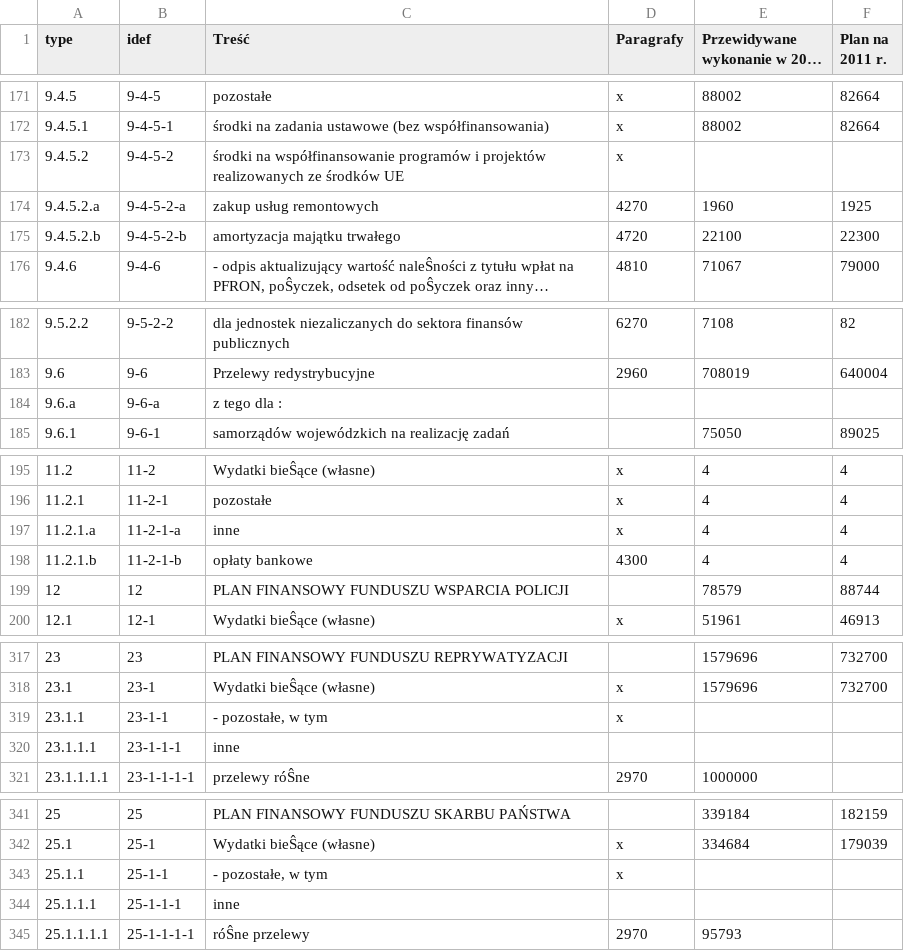
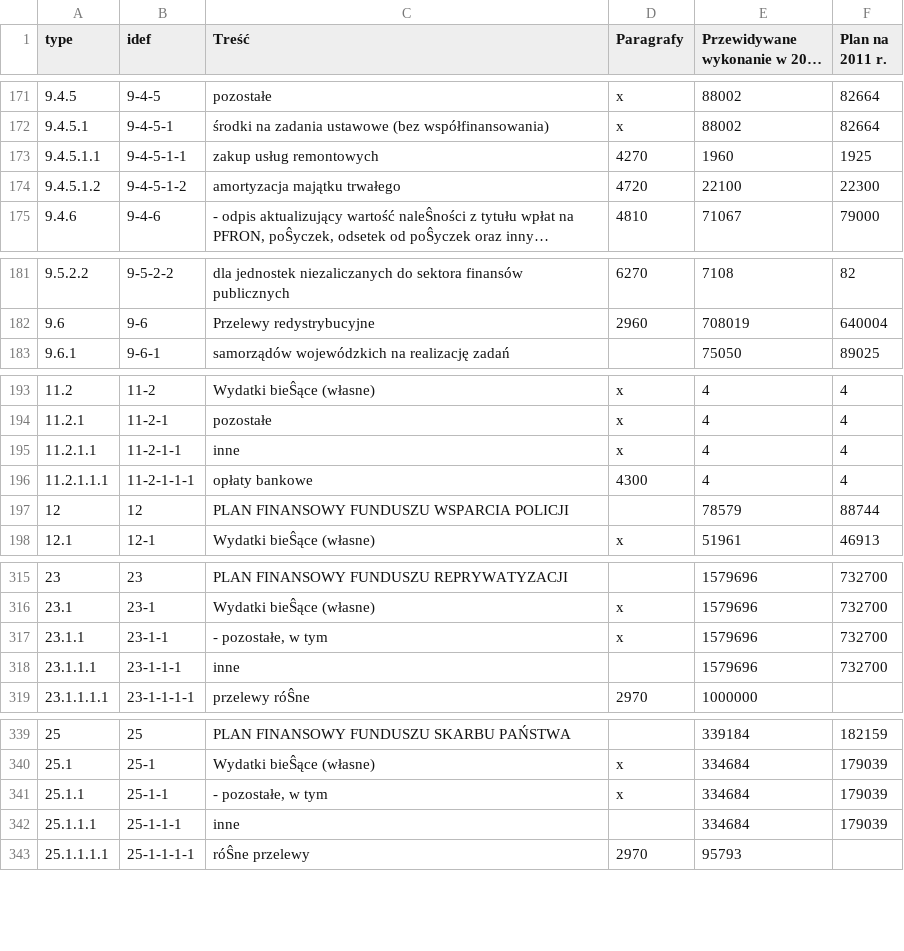
Before and after one commit to CCLab/Raw-Salad, a CSV file: scripts/db/budget/fundtr.csv, drawn as a sheet; only a part is shown, gaps mark what is left out; long unchanged cells end in …; removed rows and columns are numbered as before the commit, all else as after; the diff covers the shown part only; the diff names each change by its address in the sheet, - before the commit and + after, or states it on an @@ line.

```diff
--- a/scripts/db/budget/fundtr.csv
+++ b/scripts/db/budget/fundtr.csv
-row 173: 9.4.5.2 | 9-4-5-2 | środki na współfinansowanie programów i projektów realizowanych ze środków UE | x
@@ column A (type) renumbered between rows 173 and 268 @@
-B173 (idef): 9-4-5-2-a
+B173 (idef): 9-4-5-1-1
-B174 (idef): 9-4-5-2-b
+B174 (idef): 9-4-5-1-2
-row 184: 9.6.a | 9-6-a | z tego dla :
-B195 (idef): 11-2-1-a
+B195 (idef): 11-2-1-1
-B196 (idef): 11-2-1-b
+B196 (idef): 11-2-1-1-1
-E317:E318 (Przewidywane wykonanie w 2010 r.): (empty)
+E317:E318 (Przewidywane wykonanie w 2010 r.): 1579696
-F317:F318 (Plan na 2011 r.): (empty)
+F317:F318 (Plan na 2011 r.): 732700
-E341:E342 (Przewidywane wykonanie w 2010 r.): (empty)
+E341:E342 (Przewidywane wykonanie w 2010 r.): 334684
-F341:F342 (Plan na 2011 r.): (empty)
+F341:F342 (Plan na 2011 r.): 179039
```
Also changed, not shown: 11 edited cells elsewhere in this file, scripts/db/budget/agnctr.csv, scripts/db/budget/fundgo.csv, 5 other files.
